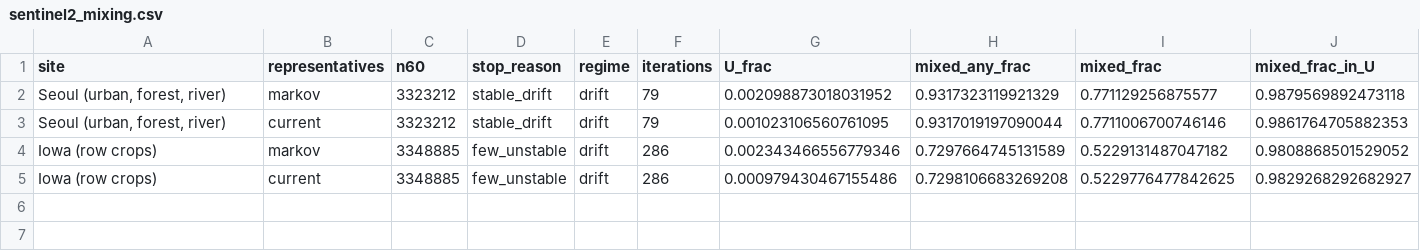
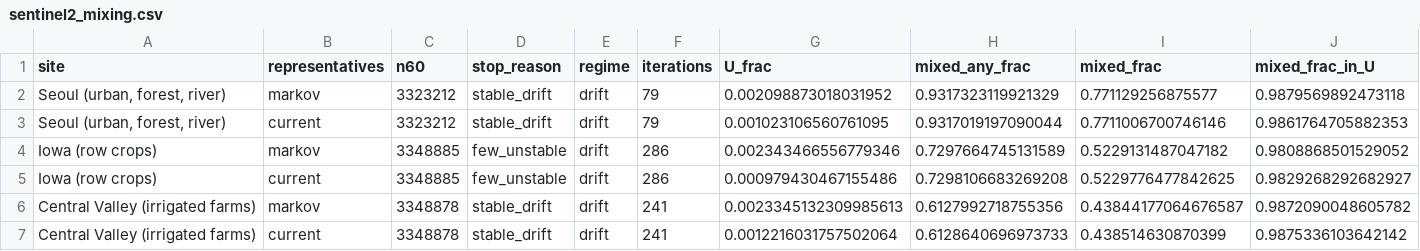
Before and after one commit to busimm3318/Markov-K-means, a CSV file: experiments/results/sentinel2_mixing.csv, drawn as a sheet; only a part is shown; rows hold the shown columns only; the diff names each change by its address in the sheet, - before the commit and + after, or states it on an @@ line.

```diff
--- a/experiments/results/sentinel2_mixing.csv
+++ b/experiments/results/sentinel2_mixing.csv
+row 6: Central Valley (irrigated farms) | markov | 3348878 | stable_drift | drift | 241 | 0.0023345132309985613 | 0.6127992718755356 | 0.43844177064676587 | 0.9872090048605782
+row 7: Central Valley (irrigated farms) | current | 3348878 | stable_drift | drift | 241 | 0.0012216031757502064 | 0.6128640696973733 | 0.438514630870399 | 0.9875336103642142
```
Also changed, not shown: experiments/results/sentinel2_rules.csv, experiments/results/sentinel2_runs.csv, 1 other file.
